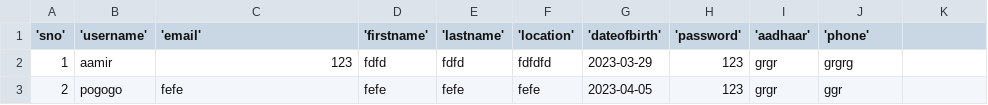
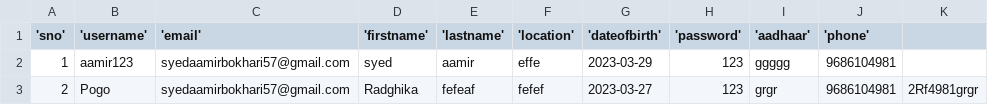
Before and after one commit to projectumc/umc1, a CSV file: UCM_8_Apr/nameListUser.csv, drawn as a sheet; the diff names each change by its address in the sheet, - before the commit and + after, or states it on an @@ line.

```diff
--- a/UCM_8_Apr/nameListUser.csv
+++ b/UCM_8_Apr/nameListUser.csv
-B2 ('username'): aamir
+B2 ('username'): aamir123
-C2 ('email'): 123
+C2 ('email'): syedaamirbokhari57@gmail.com
-D2 ('firstname'): fdfd
+D2 ('firstname'): syed
-E2 ('lastname'): fdfd
+E2 ('lastname'): aamir
-F2 ('location'): fdfdfd
+F2 ('location'): effe
-I2 ('aadhaar'): grgr
+I2 ('aadhaar'): ggggg
-J2 ('phone'): grgrg
+J2 ('phone'): 9686104981
-B3 ('username'): pogogo
+B3 ('username'): Pogo
-C3 ('email'): fefe
+C3 ('email'): syedaamirbokhari57@gmail.com
-D3 ('firstname'): fefe
+D3 ('firstname'): Radghika
-E3 ('lastname'): fefe
+E3 ('lastname'): fefeaf
-F3 ('location'): fefe
+F3 ('location'): fefef
-G3 ('dateofbirth'): 2023-04-05
+G3 ('dateofbirth'): 2023-03-27
-J3 ('phone'): ggr
+J3 ('phone'): 9686104981
-K3: (empty)
+K3: 2Rf4981grgr
```
Also changed, not shown: 4 other files.
